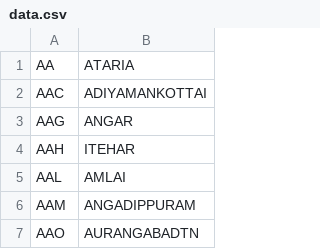
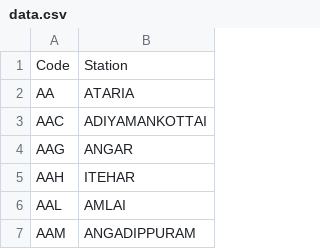
Before and after one commit to Singhal-Akshat/Airtel_iq, a CSV file: data.csv, drawn as a sheet; only a part is shown; the shorter side is filled out with more unchanged rows.

```diff
--- a/data.csv
+++ b/data.csv
@@ -1 +1,2 @@
+Code,Station
 AA,ATARIA
```
Also changed, not shown: 22 other files.
